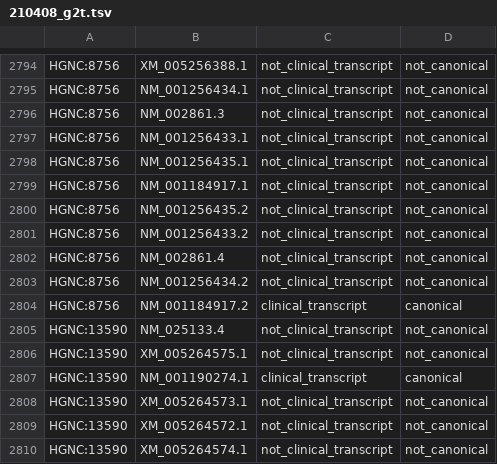
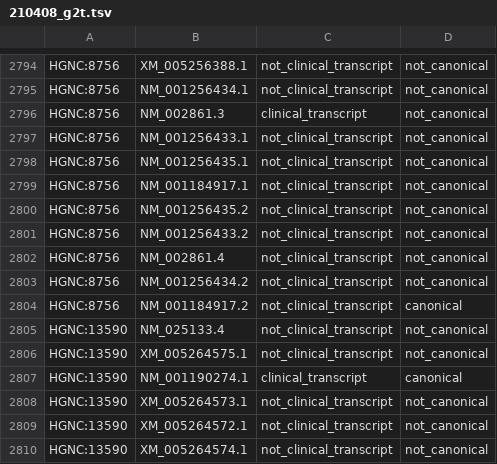
Before and after one commit to eastgenomics/eggd_001_Reference, a TSV file: dynamic_files/nirvana_genes2transcripts/210408_g2t.tsv, drawn as a sheet; only a part is shown, gaps mark what is left out.

Commit message:
hgnc:8756 change

```diff
--- a/dynamic_files/nirvana_genes2transcripts/210408_g2t.tsv
+++ b/dynamic_files/nirvana_genes2transcripts/210408_g2t.tsv
@@ -2795,3 +2795,3 @@ HGNC:8756	XM_005256388.1	not_clinical_transcript	not_canonical
 HGNC:8756	NM_001256434.1	not_clinical_transcript	not_canonical
-HGNC:8756	NM_002861.3	not_clinical_transcript	not_canonical
+HGNC:8756	NM_002861.3	clinical_transcript	not_canonical
 HGNC:8756	NM_001256433.1	not_clinical_transcript	not_canonical
@@ -2803,3 +2803,3 @@ HGNC:8756	NM_002861.4	not_clinical_transcript	not_canonical
 HGNC:8756	NM_001256434.2	not_clinical_transcript	not_canonical
-HGNC:8756	NM_001184917.2	clinical_transcript	canonical
+HGNC:8756	NM_001184917.2	not_clinical_transcript	canonical
 HGNC:13590	NM_025133.4	not_clinical_transcript	not_canonical
```
